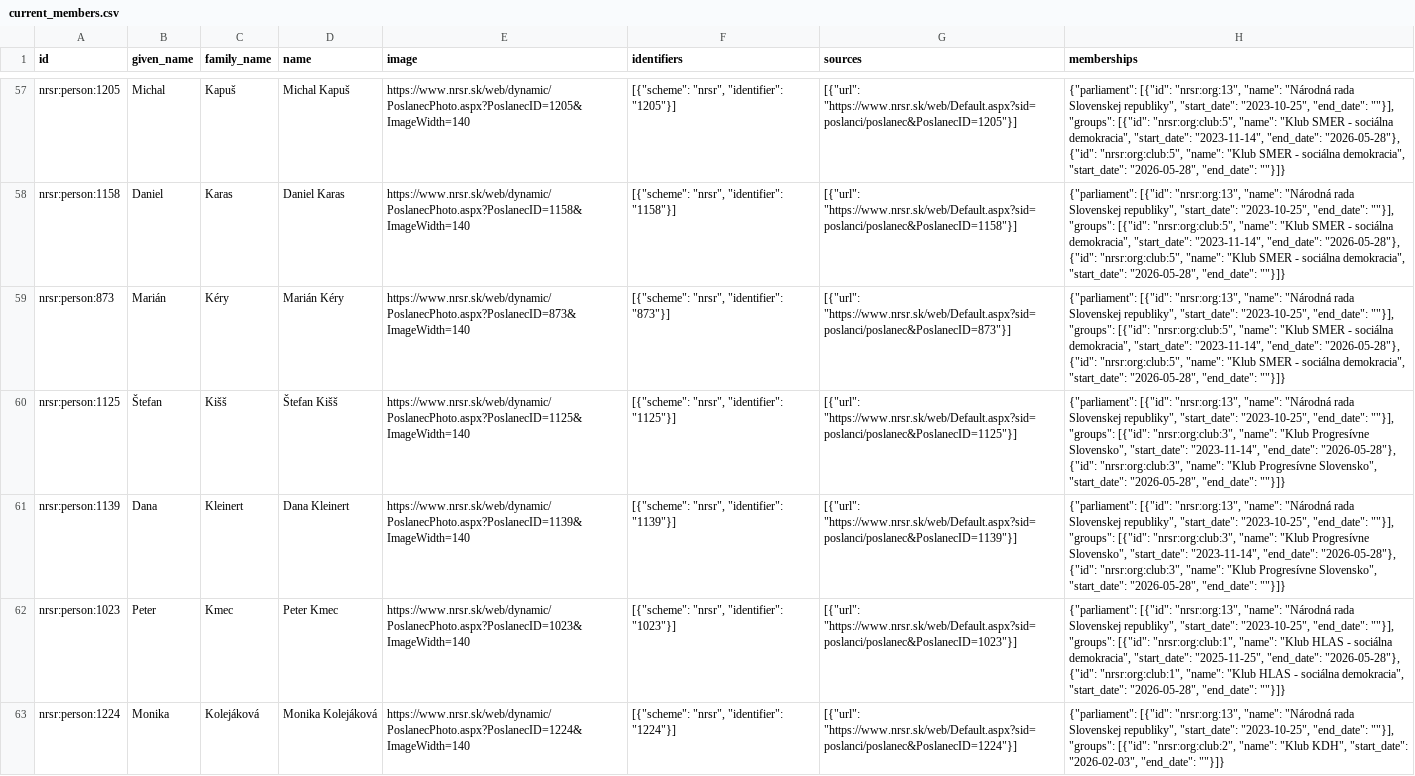
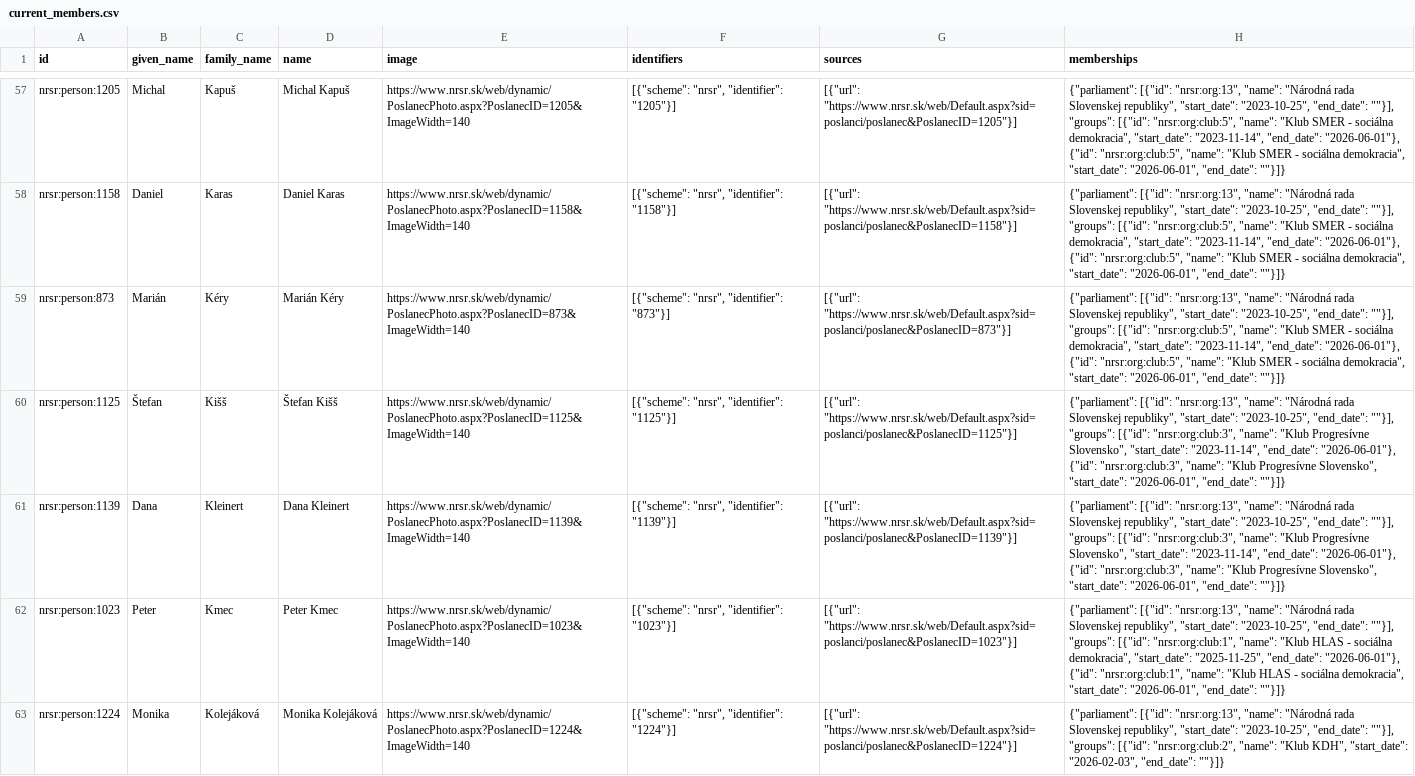
Before and after one commit to michalskop/sk-nrsr-data-2023-202x, a CSV file: analyses/current-members/outputs/current_members.csv, drawn as a sheet; only a part is shown, gaps mark what is left out; the diff covers the shown part only; the diff names each change by its address in the sheet, - before the commit and + after, or states it on an @@ line.

```diff
--- a/analyses/current-members/outputs/current_members.csv
+++ b/analyses/current-members/outputs/current_members.csv
-H57:H59 (memberships): …"2023-11-14", "end_date": "2026-05-28"}, {"id": "nrsr:org:club:5", "name": "Klub SMER - sociálna demokracia", "start_date": "2026-05-28", "end_date": ""}]}
+H57:H59 (memberships): …"2023-11-14", "end_date": "2026-06-01"}, {"id": "nrsr:org:club:5", "name": "Klub SMER - sociálna demokracia", "start_date": "2026-06-01", "end_date": ""}]}
-H60:H61 (memberships): …"2023-11-14", "end_date": "2026-05-28"}, {"id": "nrsr:org:club:3", "name": "Klub Progresívne Slovensko", "start_date": "2026-05-28", "end_date": ""}]}
+H60:H61 (memberships): …"2023-11-14", "end_date": "2026-06-01"}, {"id": "nrsr:org:club:3", "name": "Klub Progresívne Slovensko", "start_date": "2026-06-01", "end_date": ""}]}
-H62 (memberships): …"2025-11-25", "end_date": "2026-05-28"}, {"id": "nrsr:org:club:1", "name": "Klub HLAS - sociálna demokracia", "start_date": "2026-05-28", "end_date": ""}]}
+H62 (memberships): …"2025-11-25", "end_date": "2026-06-01"}, {"id": "nrsr:org:club:1", "name": "Klub HLAS - sociálna demokracia", "start_date": "2026-06-01", "end_date": ""}]}
```
Also changed, not shown: 124 edited cells elsewhere in this file, analyses/all-members/outputs/all_members.csv, analyses/attendance/outputs/attendance_flourish_table.csv, 14 other files.
